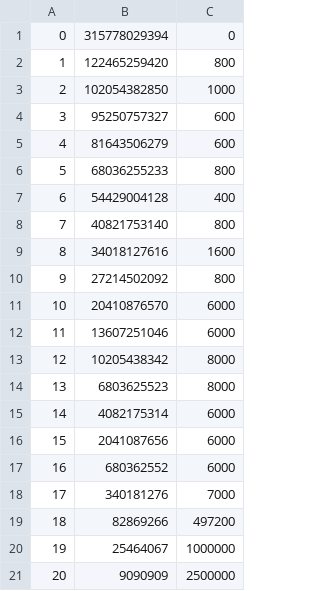
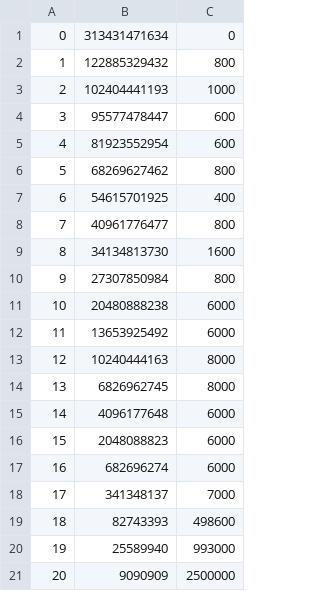
Before and after one commit to iamarjunm/sea-raider, a CSV file: maths/publish_files/feature_spin.csv, drawn as a sheet.

```diff
--- a/maths/publish_files/feature_spin.csv
+++ b/maths/publish_files/feature_spin.csv
@@ -1,21 +1,21 @@
-0,315778029394,0
-1,122465259420,800
-2,102054382850,1000
-3,95250757327,600
-4,81643506279,600
-5,68036255233,800
-6,54429004128,400
-7,40821753140,800
-8,34018127616,1600
-9,27214502092,800
-10,20410876570,6000
-11,13607251046,6000
-12,10205438342,8000
-13,6803625523,8000
-14,4082175314,6000
-15,2041087656,6000
-16,680362552,6000
-17,340181276,7000
-18,82869266,497200
-19,25464067,1000000
+0,313431471634,0
+1,122885329432,800
+2,102404441193,1000
+3,95577478447,600
+4,81923552954,600
+5,68269627462,800
+6,54615701925,400
+7,40961776477,800
+8,34134813730,1600
+9,27307850984,800
+10,20480888238,6000
+11,13653925492,6000
+12,10240444163,8000
+13,6826962745,8000
+14,4096177648,6000
+15,2048088823,6000
+16,682696274,6000
+17,341348137,7000
+18,82743393,498600
+19,25589940,993000
 20,9090909,2500000
```
Also changed, not shown: maths/publish_files/base.csv, maths/publish_files/bonus_chance.csv, 36 other files.
